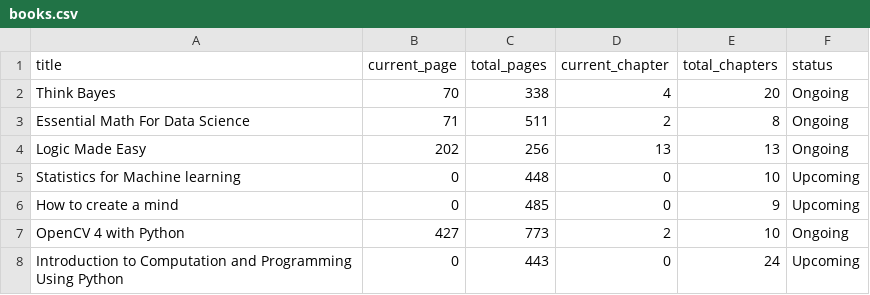
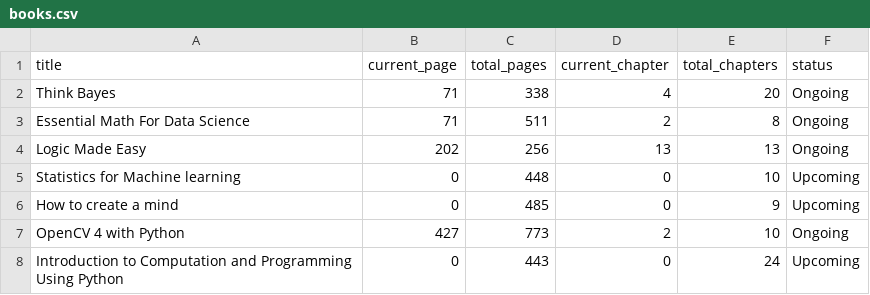
Before and after one commit to iamzehan/my_booktracker, a CSV file: data/books.csv, drawn as a sheet.

Commit message:
Update Books Changed

```diff
--- a/data/books.csv
+++ b/data/books.csv
@@ -1,3 +1,3 @@
 title,current_page,total_pages,current_chapter,total_chapters,status
-Think Bayes,70,338,4,20,Ongoing
+Think Bayes,71,338,4,20,Ongoing
 Essential Math For Data Science,71,511,2,8,Ongoing
```
Also changed, not shown: 2 other files.
